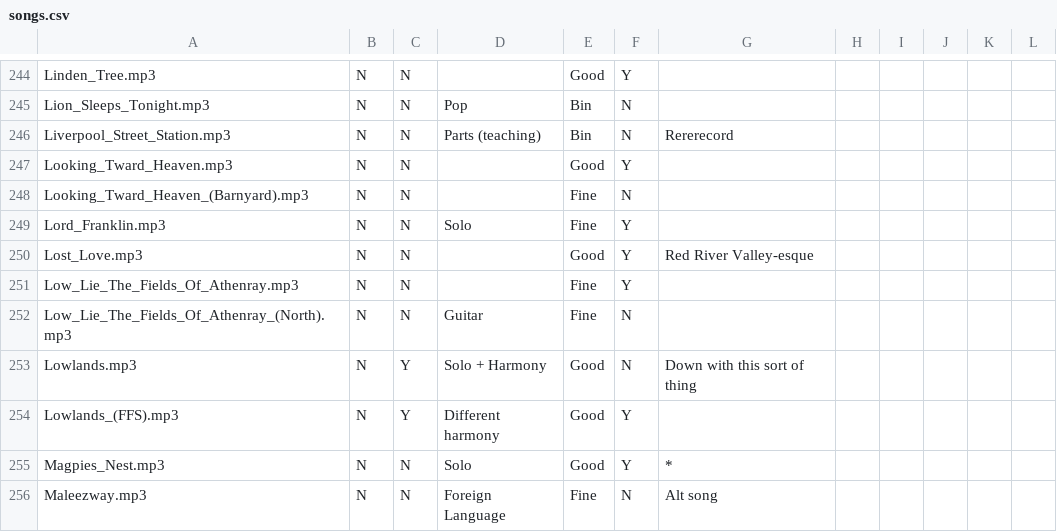
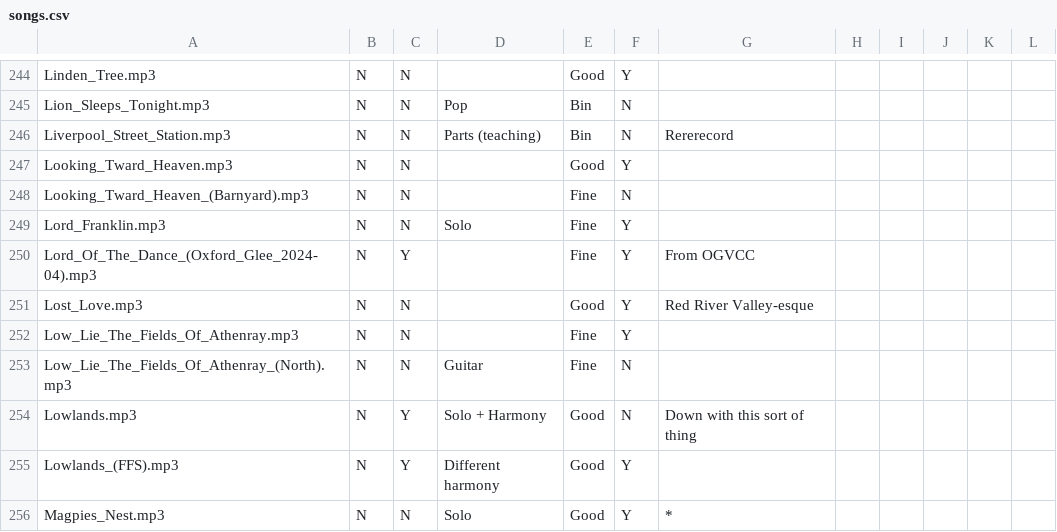
Before and after one commit to glee-uk/virtualcampfire, a CSV file: songs.csv, drawn as a sheet; only a part is shown, gaps mark what is left out; the shorter side is filled out with more unchanged rows; the diff names each change by its address in the sheet, - before the commit and + after, or states it on an @@ line.

Commit message:
Lord of the Dance

```diff
--- a/songs.csv
+++ b/songs.csv
+row 250: Lord_Of_The_Dance_(Oxford_Glee_2024-04).mp3 | N | Y |  | Fine | Y | From OGVCC
```
Also changed, not shown: 3 other files.
